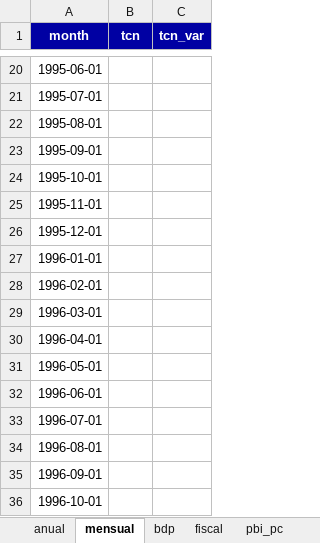
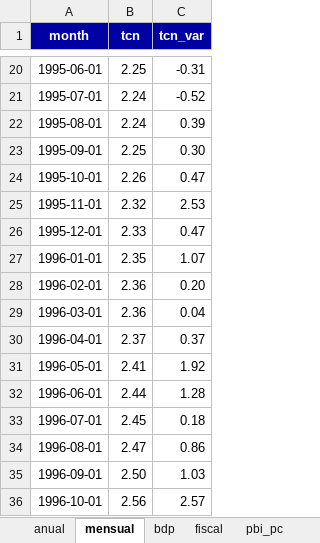
Before and after one commit to hugovegadlc/econcharts, an Excel workbook: examples/macro/macro.xlsx, sheet mensual, drawn as a sheet; only a part is shown, gaps mark what is left out; values as stored, in another font and other column widths than the file's, no borders; the diff covers the shown part only; the diff names each change by its address in the sheet, - before the commit and + after, or states it on an @@ line.

```diff
--- a/examples/macro/macro.xlsx (sheet mensual)
+++ b/examples/macro/macro.xlsx (sheet mensual)
-B20 (tcn): (empty)
+B20 (tcn): 2.25
-C20 (tcn_var): (empty)
+C20 (tcn_var): -0.31
-B21:B22 (tcn): (empty)
+B21:B22 (tcn): 2.24
-C21 (tcn_var): (empty)
+C21 (tcn_var): -0.52
-C22 (tcn_var): (empty)
+C22 (tcn_var): 0.39
-B23 (tcn): (empty)
+B23 (tcn): 2.25
-C23 (tcn_var): (empty)
+C23 (tcn_var): 0.30
-B24 (tcn): (empty)
+B24 (tcn): 2.26
-C24 (tcn_var): (empty)
+C24 (tcn_var): 0.47
-B25 (tcn): (empty)
+B25 (tcn): 2.32
-C25 (tcn_var): (empty)
+C25 (tcn_var): 2.53
-B26 (tcn): (empty)
+B26 (tcn): 2.33
-C26 (tcn_var): (empty)
+C26 (tcn_var): 0.47
-B27 (tcn): (empty)
+B27 (tcn): 2.35
-C27 (tcn_var): (empty)
+C27 (tcn_var): 1.07
-B28:B29 (tcn): (empty)
+B28:B29 (tcn): 2.36
-C28 (tcn_var): (empty)
+C28 (tcn_var): 0.20
-C29 (tcn_var): (empty)
+C29 (tcn_var): 0.04
-B30 (tcn): (empty)
+B30 (tcn): 2.37
-C30 (tcn_var): (empty)
+C30 (tcn_var): 0.37
-B31 (tcn): (empty)
+B31 (tcn): 2.41
-C31 (tcn_var): (empty)
+C31 (tcn_var): 1.92
-B32 (tcn): (empty)
+B32 (tcn): 2.44
-C32 (tcn_var): (empty)
+C32 (tcn_var): 1.28
-B33 (tcn): (empty)
+B33 (tcn): 2.45
-C33 (tcn_var): (empty)
+C33 (tcn_var): 0.18
-B34 (tcn): (empty)
+B34 (tcn): 2.47
-C34 (tcn_var): (empty)
+C34 (tcn_var): 0.86
-B35 (tcn): (empty)
+B35 (tcn): 2.50
-C35 (tcn_var): (empty)
+C35 (tcn_var): 1.03
-B36 (tcn): (empty)
+B36 (tcn): 2.56
-C36 (tcn_var): (empty)
+C36 (tcn_var): 2.57
```
Also changed, not shown: 2 added rows and 741 edited cells elsewhere in this sheet, sheet anual, sheet bdp, sheet fiscal, sheet NOTAS, 16 other files.
